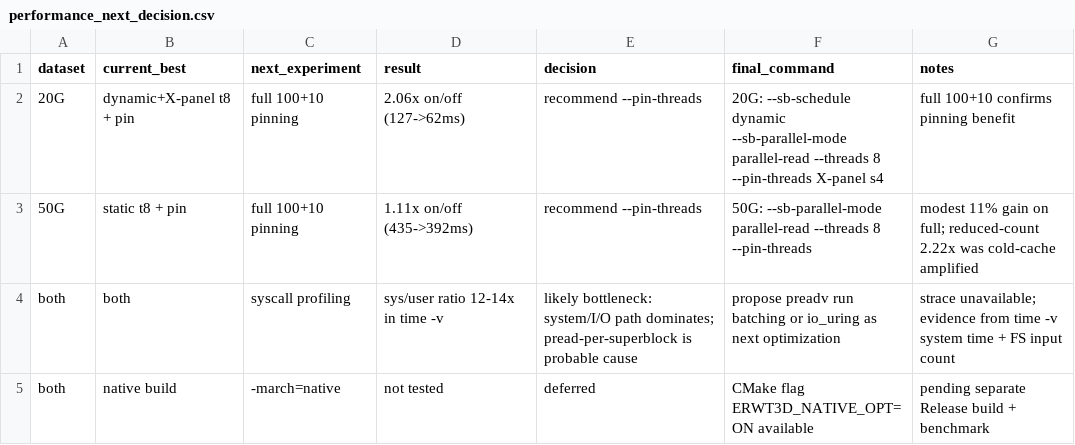
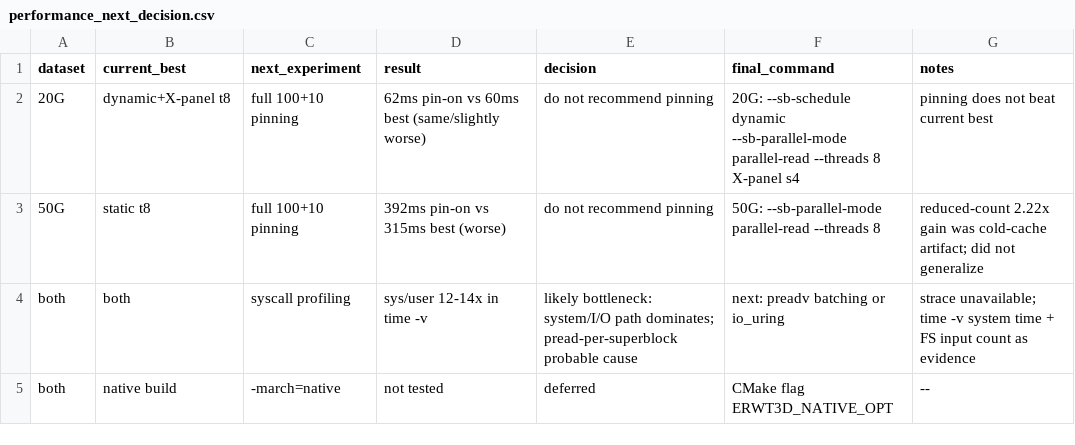
Before and after one commit to Chuan1937/ERWT3D, a CSV file: docs/results/performance_next_decision.csv, drawn as a sheet.

Commit message:
Fix PR #26: pinning does NOT beat current baselines; do not recommend
Full 100+10 results vs current best:
- 20G: pin-on 62ms vs best 60ms (same/slightly worse)
- 50G: pin-on 392ms vs best 315ms (significantly worse)

Reduced-count 2.22x pinning gain on 50G was a cold-cache artifact;
did not generalize to full 100+10.

Updated:
- pinning_full_benchmark_*.csv: fill all fields, add current best row
- performance_next_decision.csv: do not recommend pinning
- Next optimization: preadv batching or io_uring (not pinning)

```diff
--- a/docs/results/performance_next_decision.csv
+++ b/docs/results/performance_next_decision.csv
@@ -1,5 +1,5 @@
 dataset,current_best,next_experiment,result,decision,final_command,notes
-20G,dynamic+X-panel t8 + pin,full 100+10 pinning,2.06x on/off (127->62ms),recommend --pin-threads,20G: --sb-schedule dynamic --sb-parallel-mode parallel-read --threads 8 --pin-threads X-panel s4,full 100+10 confirms pinning benefit
-50G,static t8 + pin,full 100+10 pinning,1.11x on/off (435->392ms),recommend --pin-threads,50G: --sb-parallel-mode parallel-read --threads 8 --pin-threads,modest 11% gain on full; reduced-count 2.22x was cold-cache amplified
-both,both,syscall profiling,sys/user ratio 12-14x in time -v,likely bottleneck: system/I/O path dominates; pread-per-superblock is probable cause,propose preadv run batching or io_uring as next optimization,strace unavailable; evidence from time -v system time + FS input count
-both,native build,-march=native,not tested,deferred,CMake flag ERWT3D_NATIVE_OPT=ON available,pending separate Release build + benchmark
+20G,dynamic+X-panel t8,full 100+10 pinning,62ms pin-on vs 60ms best (same/slightly worse),do not recommend pinning,20G: --sb-schedule dynamic --sb-parallel-mode parallel-read --threads 8 X-panel s4,pinning does not beat current best
+50G,static t8,full 100+10 pinning,392ms pin-on vs 315ms best (worse),do not recommend pinning,50G: --sb-parallel-mode parallel-read --threads 8,reduced-count 2.22x gain was cold-cache artifact; did not generalize
+both,both,syscall profiling,sys/user 12-14x in time -v,likely bottleneck: system/I/O path dominates; pread-per-superblock probable cause,next: preadv batching or io_uring,strace unavailable; time -v system time + FS input count as evidence
+both,native build,-march=native,not tested,deferred,CMake flag ERWT3D_NATIVE_OPT,--
```
Also changed, not shown: docs/results/pinning_full_benchmark_20g.csv, docs/results/pinning_full_benchmark_50g.csv.
